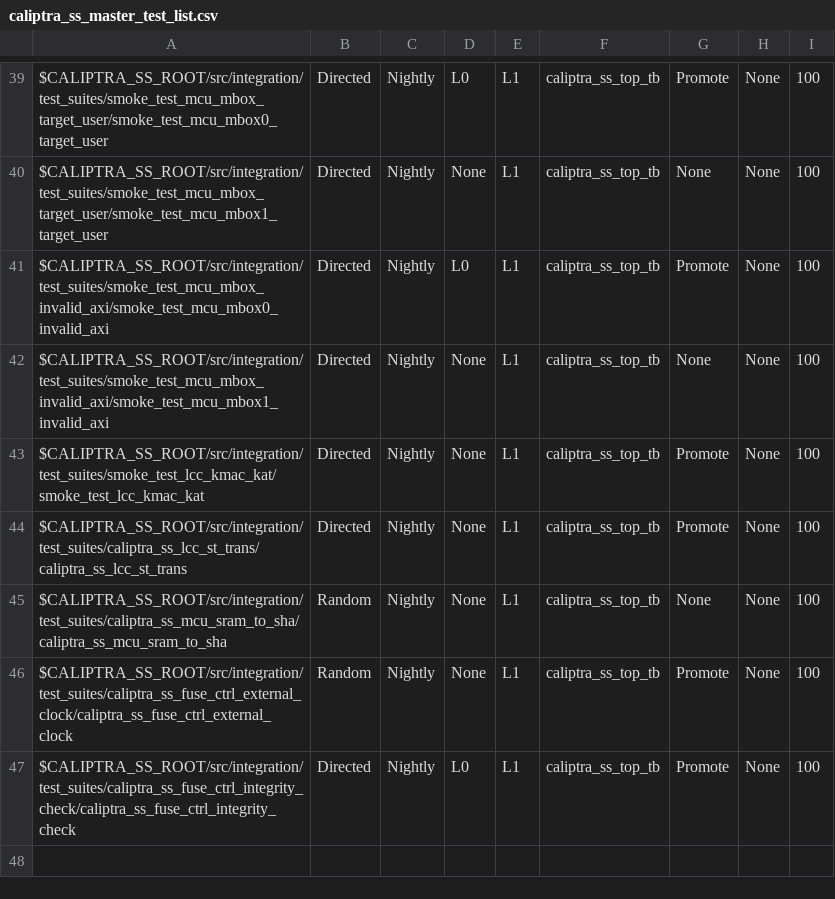
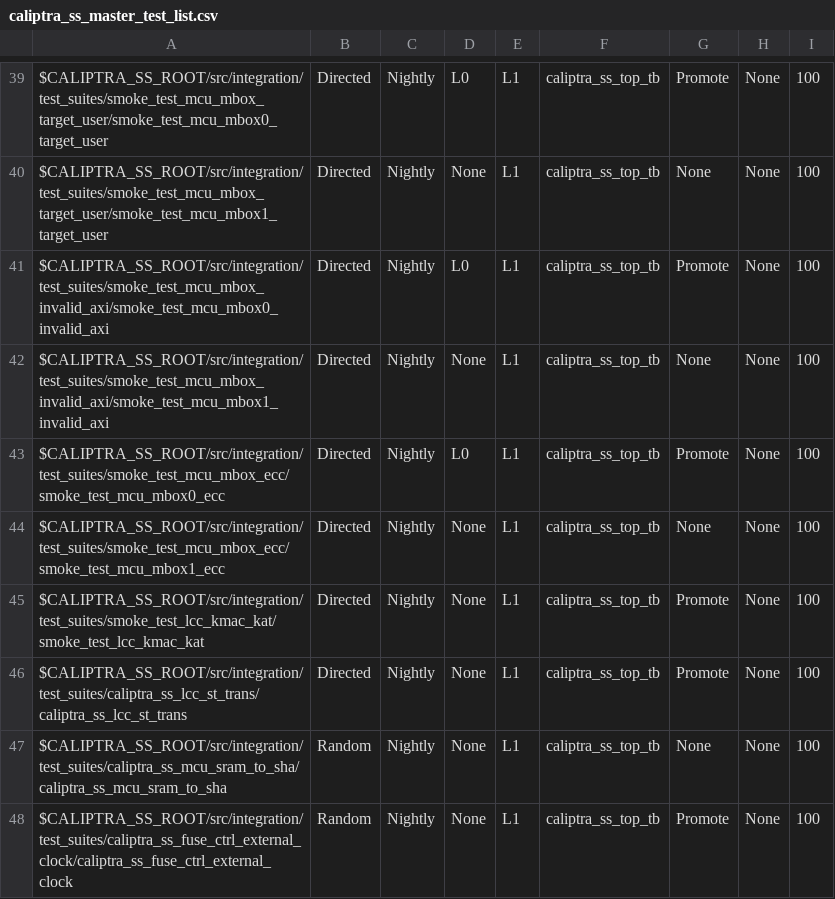
Before and after one commit to chipsalliance/caliptra-ss, a CSV file: src/integration/stimulus/testsuites/caliptra_ss_master_test_list.csv, drawn as a sheet; only a part is shown, gaps mark what is left out; the shorter side is filled out with more unchanged rows.

Commit message:
MCU MBOX ECC Test

```diff
--- a/src/integration/stimulus/testsuites/caliptra_ss_master_test_list.csv
+++ b/src/integration/stimulus/testsuites/caliptra_ss_master_test_list.csv
@@ -42,2 +42,4 @@ $CALIPTRA_SS_ROOT/src/integration/test_suites/smoke_test_mcu_mbox_invalid_axi/sm
 $CALIPTRA_SS_ROOT/src/integration/test_suites/smoke_test_mcu_mbox_invalid_axi/smoke_test_mcu_mbox1_invalid_axi                          , Directed       , Nightly       , None, L1  , caliptra_ss_top_tb, None           , None     , 100
+$CALIPTRA_SS_ROOT/src/integration/test_suites/smoke_test_mcu_mbox_ecc/smoke_test_mcu_mbox0_ecc                                          , Directed       , Nightly       , L0  , L1  , caliptra_ss_top_tb, Promote        , None     , 100
+$CALIPTRA_SS_ROOT/src/integration/test_suites/smoke_test_mcu_mbox_ecc/smoke_test_mcu_mbox1_ecc                                          , Directed       , Nightly       , None, L1  , caliptra_ss_top_tb, None           , None     , 100
 $CALIPTRA_SS_ROOT/src/integration/test_suites/smoke_test_lcc_kmac_kat/smoke_test_lcc_kmac_kat                                           , Directed       , Nightly       , None, L1  , caliptra_ss_top_tb, Promote        , None     , 100
```
Also changed, not shown: 10 other files.
